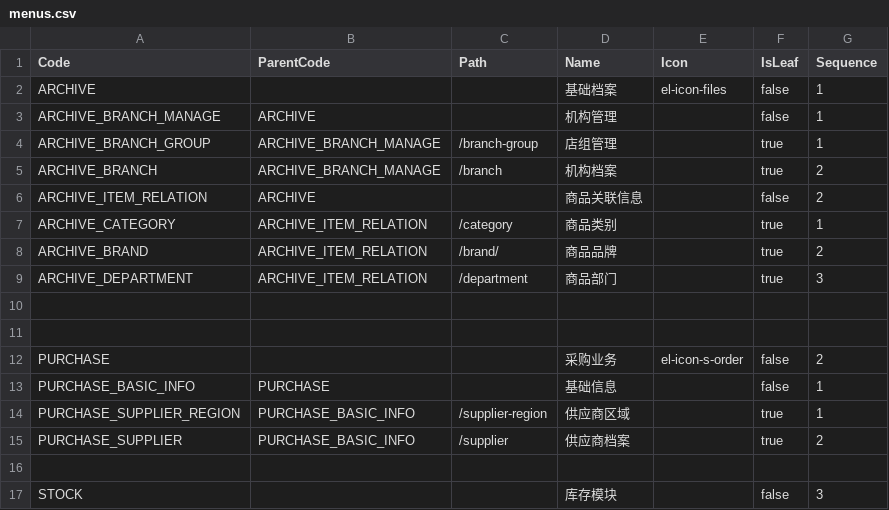
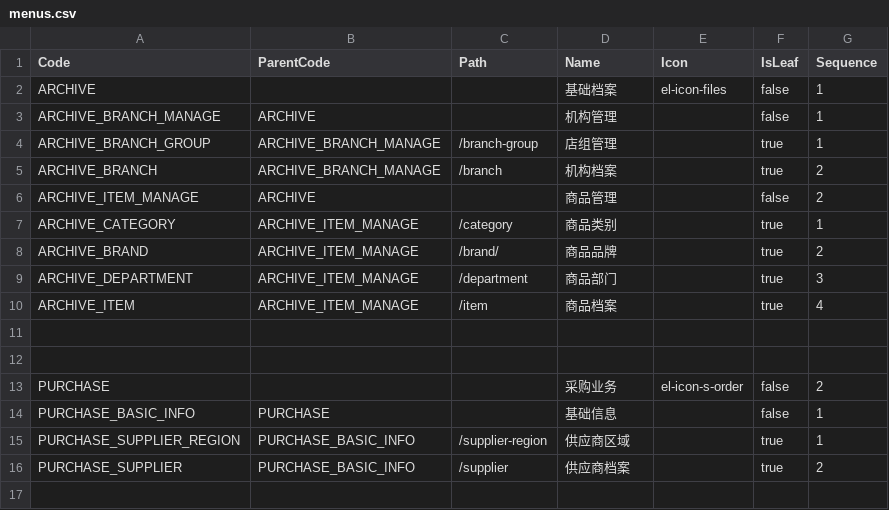
Before and after one commit to dingzeng/Tripod, a CSV file: src/Services/System/System.API/Setup/menus.csv, drawn as a sheet; only a part is shown; the shorter side is filled out with more unchanged rows.

```diff
--- a/src/Services/System/System.API/Setup/menus.csv
+++ b/src/Services/System/System.API/Setup/menus.csv
@@ -5,6 +5,7 @@ ARCHIVE,,,基础档案,el-icon-files,false,1
         ARCHIVE_BRANCH,ARCHIVE_BRANCH_MANAGE,/branch,机构档案,,true,2
-    ARCHIVE_ITEM_RELATION,ARCHIVE,,商品关联信息,,false,2
-        ARCHIVE_CATEGORY,ARCHIVE_ITEM_RELATION,/category,商品类别,,true,1
-        ARCHIVE_BRAND,ARCHIVE_ITEM_RELATION,/brand/,商品品牌,,true,2
-        ARCHIVE_DEPARTMENT,ARCHIVE_ITEM_RELATION,/department,商品部门,,true,3
+    ARCHIVE_ITEM_MANAGE,ARCHIVE,,商品管理,,false,2
+        ARCHIVE_CATEGORY,ARCHIVE_ITEM_MANAGE,/category,商品类别,,true,1
+        ARCHIVE_BRAND,ARCHIVE_ITEM_MANAGE,/brand/,商品品牌,,true,2
+        ARCHIVE_DEPARTMENT,ARCHIVE_ITEM_MANAGE,/department,商品部门,,true,3
+        ARCHIVE_ITEM,ARCHIVE_ITEM_MANAGE,/item,商品档案,,true,4
 
```
Also changed, not shown: src/Services/System/System.API/Setup/permissions.csv, 13 other files.
